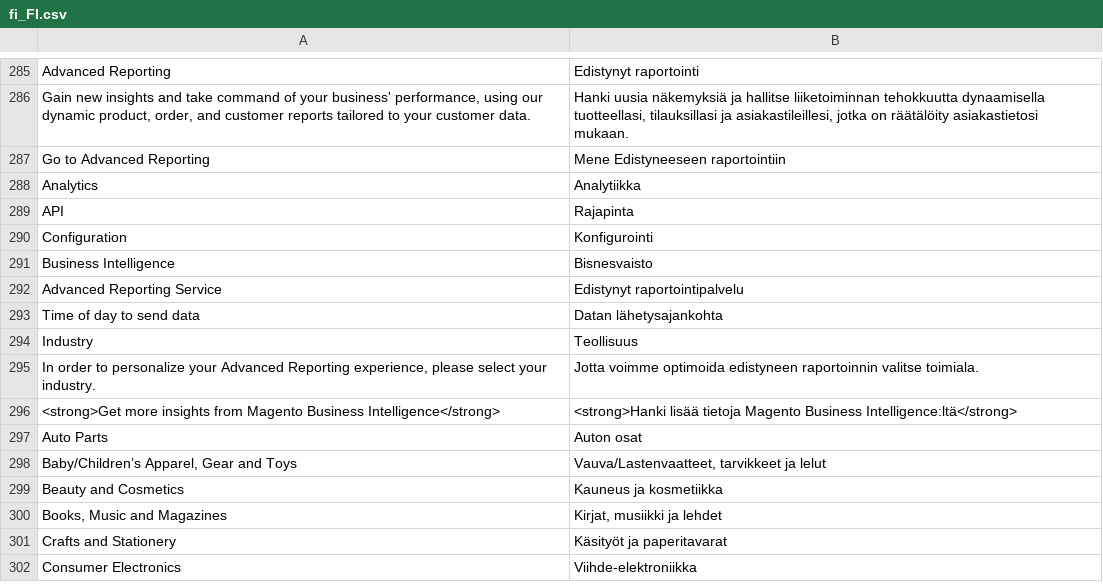
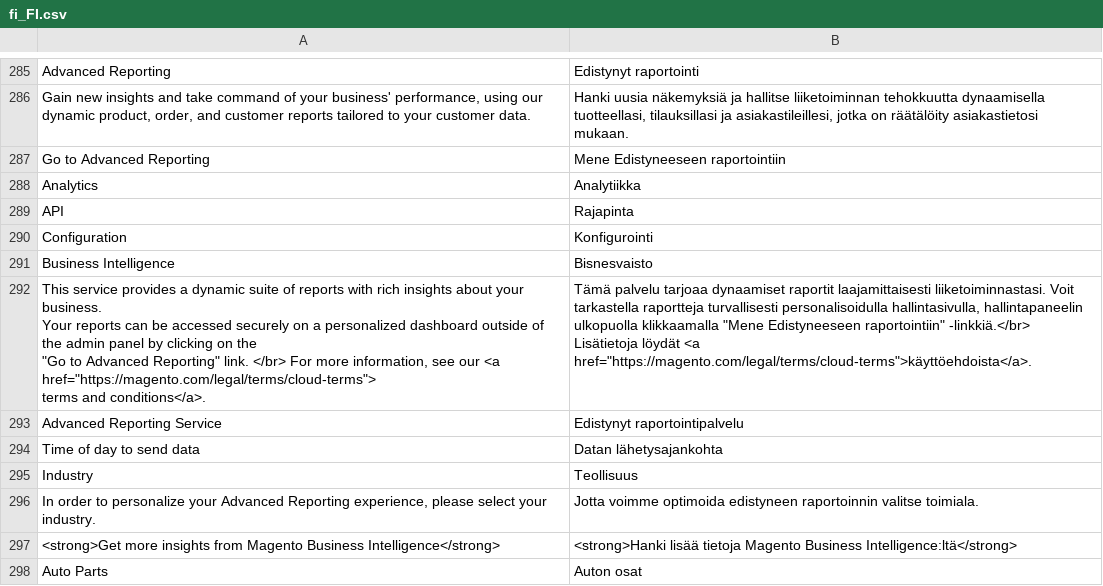
Before and after one commit to magento-l10n/language-fi_FI, a CSV file: fi_FI.csv, drawn as a sheet; only a part is shown, gaps mark what is left out; the shorter side is filled out with more unchanged rows; ↵ is a line break in a cell; the diff names each change by its address in the sheet, - before the commit and + after, or states it on an @@ line.

Commit message:
Updating translations from Crowdin.

```diff
--- a/fi_FI.csv
+++ b/fi_FI.csv
+row 292: This service provides a dynamic suite of reports with rich insights about your business. ↵ Your reports can be accessed securely on a personalized dashboard outside of the admin panel by clicking on the ↵ "Go to Advanced Reporting" link. </br> For more information, see our <a href="https://magento.com/legal/terms/cloud-terms"> ↵ terms and conditions</a>. | Tämä palvelu tarjoaa dynaamiset raportit laajamittaisesti liiketoiminnastasi. Voit tarkastella raportteja turvallisesti personalisoidulla hallintasivulla, hallintapaneelin ulkopuolla klikkaamalla "Mene Edistyneeseen raportointiin" -linkkiä.</br> Lisätietoja löydät <a href="https://magento.com/legal/terms/cloud-terms">käyttöehdoista</a>.
```
Also changed, not shown: 1 other file.
